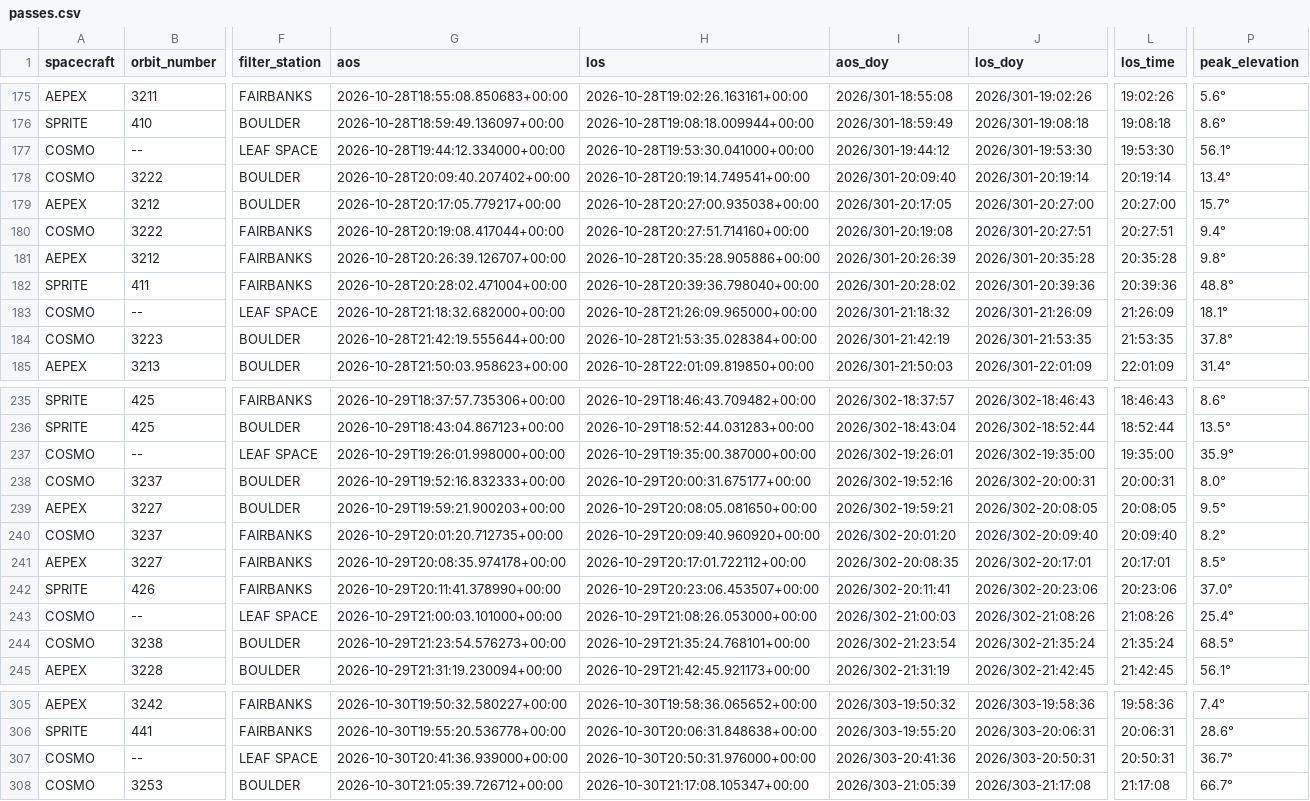
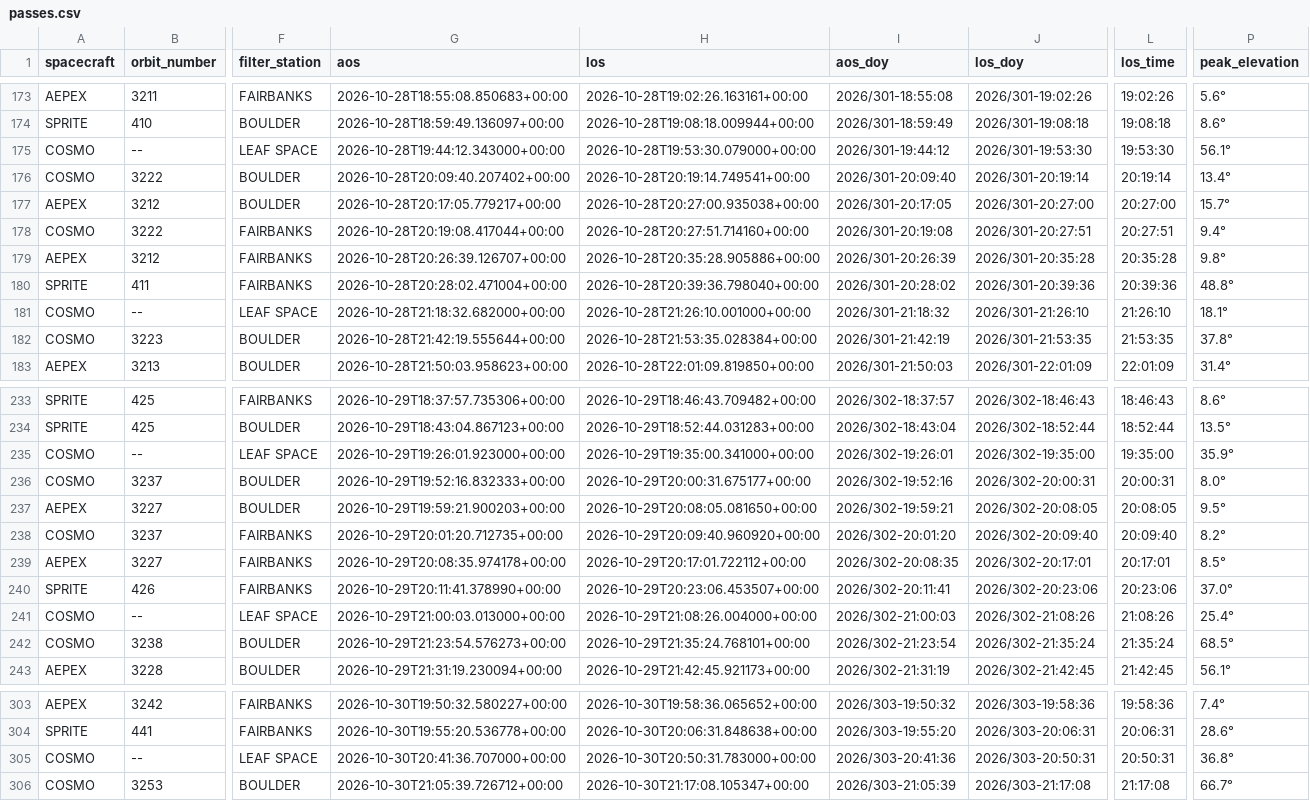
Before and after one commit to AP-15/smallsat-ops, a CSV file: moc-clock/passes.csv, drawn as a sheet; only a part is shown, gaps mark what is left out; addresses are those after the commit; the diff covers the shown part only; the diff names each change by its address in the sheet, - before the commit and + after, or states it on an @@ line.

```diff
--- a/moc-clock/passes.csv
+++ b/moc-clock/passes.csv
-G175 (aos): 2026-10-28T19:44:12.334000+00:00
+G175 (aos): 2026-10-28T19:44:12.343000+00:00
-H175 (los): 2026-10-28T19:53:30.041000+00:00
+H175 (los): 2026-10-28T19:53:30.079000+00:00
-H181 (los): 2026-10-28T21:26:09.965000+00:00
+H181 (los): 2026-10-28T21:26:10.001000+00:00
-J181 (los_doy): 2026/301-21:26:09
+J181 (los_doy): 2026/301-21:26:10
-L181 (los_time): 21:26:09
+L181 (los_time): 21:26:10
-G235 (aos): 2026-10-29T19:26:01.998000+00:00
+G235 (aos): 2026-10-29T19:26:01.923000+00:00
-H235 (los): 2026-10-29T19:35:00.387000+00:00
+H235 (los): 2026-10-29T19:35:00.341000+00:00
-G241 (aos): 2026-10-29T21:00:03.101000+00:00
+G241 (aos): 2026-10-29T21:00:03.013000+00:00
-H241 (los): 2026-10-29T21:08:26.053000+00:00
+H241 (los): 2026-10-29T21:08:26.004000+00:00
-G305 (aos): 2026-10-30T20:41:36.939000+00:00
+G305 (aos): 2026-10-30T20:41:36.707000+00:00
-H305 (los): 2026-10-30T20:50:31.976000+00:00
+H305 (los): 2026-10-30T20:50:31.783000+00:00
-P305 (peak_elevation): 36.7°
+P305 (peak_elevation): 36.8°
```
Also changed, not shown: 2 added rows, 2 removed rows and 5 edited cells elsewhere in this file, 1 other file.
